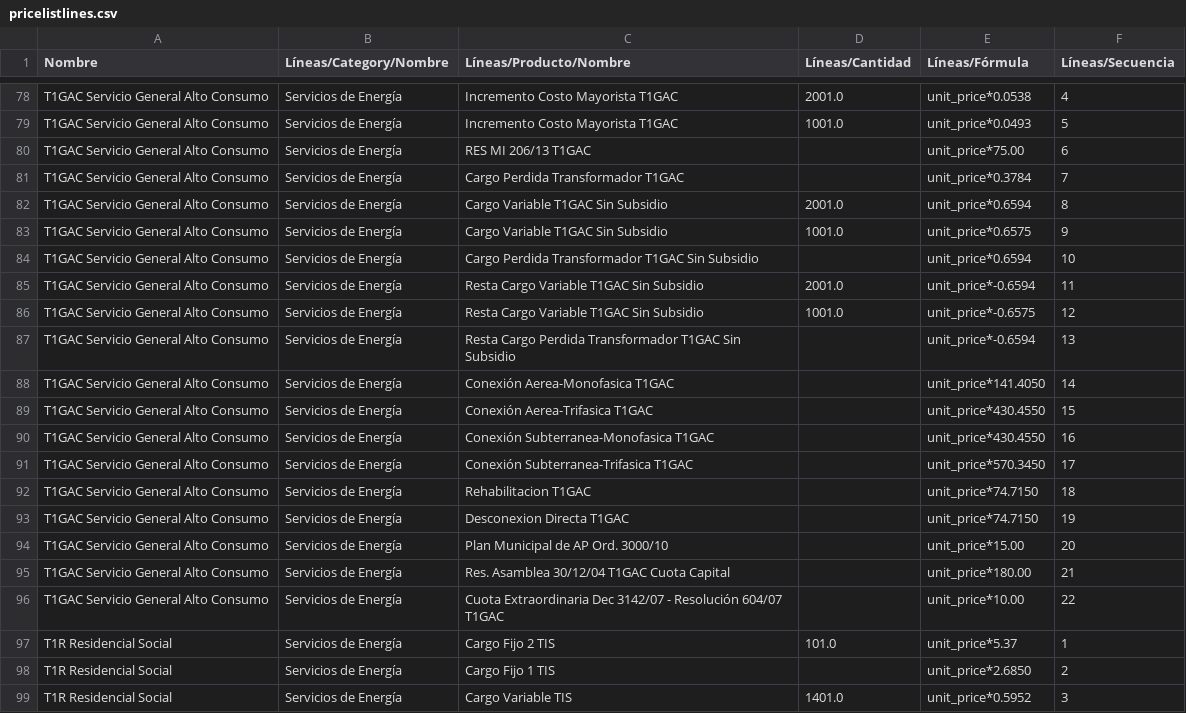
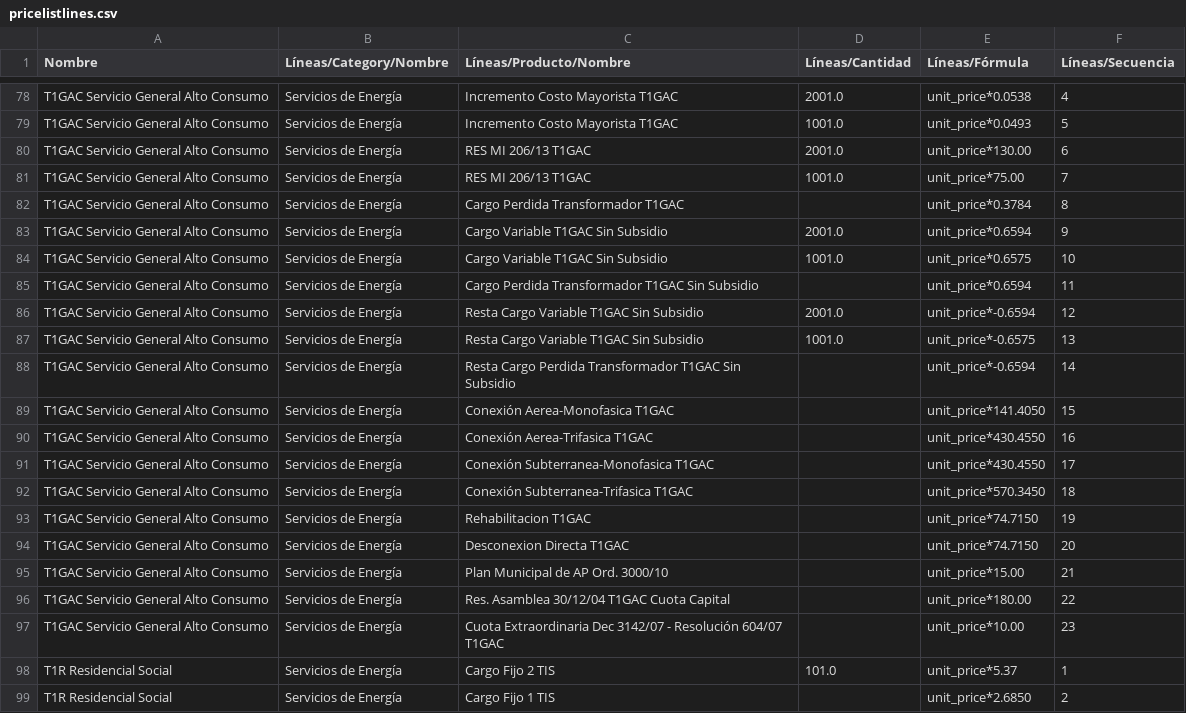
Before and after one commit to ferchuochoa/SIGCoop, a CSV file: sigcoop_tarifas/pricelistlines.csv, drawn as a sheet; only a part is shown, gaps mark what is left out; the shorter side is filled out with more unchanged rows.

Commit message:
Pricelistlines

```diff
--- a/sigcoop_tarifas/pricelistlines.csv
+++ b/sigcoop_tarifas/pricelistlines.csv
@@ -79,19 +79,20 @@ T1GAC Servicio General Alto Consumo;Servicios de Energía;Incremento Costo Mayor
 T1GAC Servicio General Alto Consumo;Servicios de Energía;Incremento Costo Mayorista T1GAC;1001.0;unit_price*0.0493;5
-T1GAC Servicio General Alto Consumo;Servicios de Energía;RES MI 206/13 T1GAC;;unit_price*75.00;6
-T1GAC Servicio General Alto Consumo;Servicios de Energía;Cargo Perdida Transformador T1GAC;;unit_price*0.3784;7
-T1GAC Servicio General Alto Consumo;Servicios de Energía;Cargo Variable T1GAC Sin Subsidio;2001.0;unit_price*0.6594;8
-T1GAC Servicio General Alto Consumo;Servicios de Energía;Cargo Variable T1GAC Sin Subsidio;1001.0;unit_price*0.6575;9
-T1GAC Servicio General Alto Consumo;Servicios de Energía;Cargo Perdida Transformador T1GAC Sin Subsidio;;unit_price*0.6594;10
-T1GAC Servicio General Alto Consumo;Servicios de Energía;Resta Cargo Variable T1GAC Sin Subsidio;2001.0;unit_price*-0.6594;11
-T1GAC Servicio General Alto Consumo;Servicios de Energía;Resta Cargo Variable T1GAC Sin Subsidio;1001.0;unit_price*-0.6575;12
-T1GAC Servicio General Alto Consumo;Servicios de Energía;Resta Cargo Perdida Transformador T1GAC Sin Subsidio;;unit_price*-0.6594;13
-T1GAC Servicio General Alto Consumo;Servicios de Energía;Conexión Aerea-Monofasica T1GAC;;unit_price*141.4050;14
-T1GAC Servicio General Alto Consumo;Servicios de Energía;Conexión Aerea-Trifasica T1GAC;;unit_price*430.4550;15
-T1GAC Servicio General Alto Consumo;Servicios de Energía;Conexión Subterranea-Monofasica T1GAC;;unit_price*430.4550;16
-T1GAC Servicio General Alto Consumo;Servicios de Energía;Conexión Subterranea-Trifasica T1GAC;;unit_price*570.3450;17
-T1GAC Servicio General Alto Consumo;Servicios de Energía;Rehabilitacion T1GAC;;unit_price*74.7150;18
-T1GAC Servicio General Alto Consumo;Servicios de Energía;Desconexion Directa T1GAC;;unit_price*74.7150;19
-T1GAC Servicio General Alto Consumo;Servicios de Energía;Plan Municipal de AP Ord. 3000/10;;unit_price*15.00;20
-T1GAC Servicio General Alto Consumo;Servicios de Energía;Res. Asamblea 30/12/04 T1GAC Cuota Capital ;;unit_price*180.00;21
-T1GAC Servicio General Alto Consumo;Servicios de Energía;Cuota Extraordinaria Dec 3142/07 - Resolución 604/07 T1GAC;;unit_price*10.00;22
+T1GAC Servicio General Alto Consumo;Servicios de Energía;RES MI 206/13 T1GAC;2001.0;unit_price*130.00;6
+T1GAC Servicio General Alto Consumo;Servicios de Energía;RES MI 206/13 T1GAC;1001.0;unit_price*75.00;7
+T1GAC Servicio General Alto Consumo;Servicios de Energía;Cargo Perdida Transformador T1GAC;;unit_price*0.3784;8
+T1GAC Servicio General Alto Consumo;Servicios de Energía;Cargo Variable T1GAC Sin Subsidio;2001.0;unit_price*0.6594;9
+T1GAC Servicio General Alto Consumo;Servicios de Energía;Cargo Variable T1GAC Sin Subsidio;1001.0;unit_price*0.6575;10
+T1GAC Servicio General Alto Consumo;Servicios de Energía;Cargo Perdida Transformador T1GAC Sin Subsidio;;unit_price*0.6594;11
+T1GAC Servicio General Alto Consumo;Servicios de Energía;Resta Cargo Variable T1GAC Sin Subsidio;2001.0;unit_price*-0.6594;12
+T1GAC Servicio General Alto Consumo;Servicios de Energía;Resta Cargo Variable T1GAC Sin Subsidio;1001.0;unit_price*-0.6575;13
+T1GAC Servicio General Alto Consumo;Servicios de Energía;Resta Cargo Perdida Transformador T1GAC Sin Subsidio;;unit_price*-0.6594;14
+T1GAC Servicio General Alto Consumo;Servicios de Energía;Conexión Aerea-Monofasica T1GAC;;unit_price*141.4050;15
+T1GAC Servicio General Alto Consumo;Servicios de Energía;Conexión Aerea-Trifasica T1GAC;;unit_price*430.4550;16
+T1GAC Servicio General Alto Consumo;Servicios de Energía;Conexión Subterranea-Monofasica T1GAC;;unit_price*430.4550;17
+T1GAC Servicio General Alto Consumo;Servicios de Energía;Conexión Subterranea-Trifasica T1GAC;;unit_price*570.3450;18
+T1GAC Servicio General Alto Consumo;Servicios de Energía;Rehabilitacion T1GAC;;unit_price*74.7150;19
+T1GAC Servicio General Alto Consumo;Servicios de Energía;Desconexion Directa T1GAC;;unit_price*74.7150;20
+T1GAC Servicio General Alto Consumo;Servicios de Energía;Plan Municipal de AP Ord. 3000/10;;unit_price*15.00;21
+T1GAC Servicio General Alto Consumo;Servicios de Energía;Res. Asamblea 30/12/04 T1GAC Cuota Capital ;;unit_price*180.00;22
+T1GAC Servicio General Alto Consumo;Servicios de Energía;Cuota Extraordinaria Dec 3142/07 - Resolución 604/07 T1GAC;;unit_price*10.00;23
 T1R Residencial Social;Servicios de Energía;Cargo Fijo 2 TIS;101.0;unit_price*5.37;1
```
